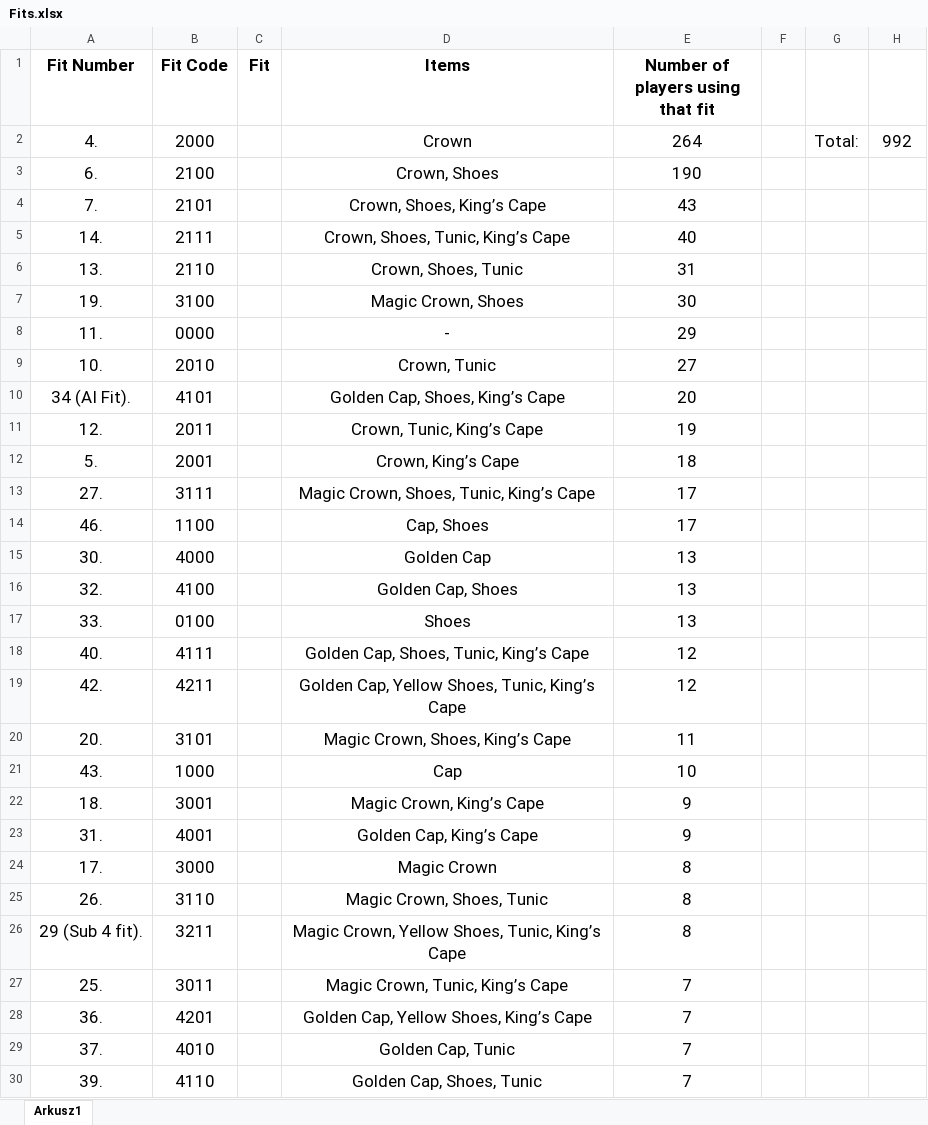
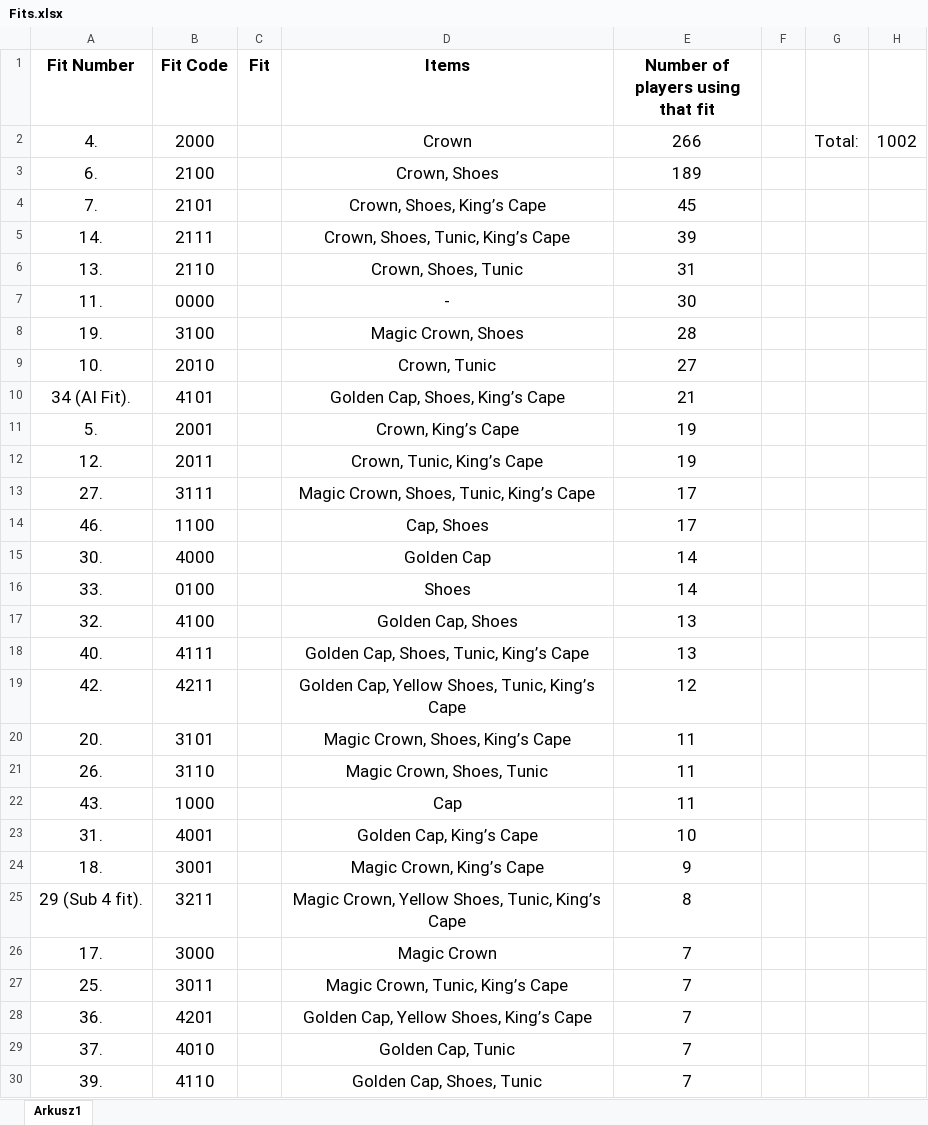
Before and after one commit to Rifre1/Jump-King-Statistics, an Excel workbook: Players Fits and Nationalities/Fits.xlsx, sheet Arkusz1, drawn as a sheet; only a part is shown; values as stored, in another font and other column widths than the file's, no borders; charts and pictures and conditional formats not drawn; removed rows and columns are numbered as before the commit, all else as after; the diff covers the shown part only; the diff names each change by its address in the sheet, - before the commit and + after, or states it on an @@ line.

```diff
--- a/Players Fits and Nationalities/Fits.xlsx (sheet Arkusz1)
+++ b/Players Fits and Nationalities/Fits.xlsx (sheet Arkusz1)
-E2 (Number of players using that fit): 264
+E2 (Number of players using that fit): 266
-H2: 992
+H2: 1002
-E3 (Number of players using that fit): 190
+E3 (Number of players using that fit): 189
-E4 (Number of players using that fit): 43
+E4 (Number of players using that fit): 45
-E5 (Number of players using that fit): 40
+E5 (Number of players using that fit): 39
-row 7: 19. | 3100 |  | Magic Crown, Shoes | 30
-E7 (Number of players using that fit): 29
+E7 (Number of players using that fit): 30
+row 8: 19. | 3100 |  | Magic Crown, Shoes | 28
-E10 (Number of players using that fit): 20
+E10 (Number of players using that fit): 21
+row 11: 5. | 2001 |  | Crown, King’s Cape | 19
-row 12: 5. | 2001 |  | Crown, King’s Cape | 18
-E15 (Number of players using that fit): 13
+E15 (Number of players using that fit): 14
+row 16: 33. | 0100 |  | Shoes | 14
-row 17: 33. | 0100 |  | Shoes | 13
-E18 (Number of players using that fit): 12
+E18 (Number of players using that fit): 13
+row 21: 26. | 3110 |  | Magic Crown, Shoes, Tunic | 11
-E22 (Number of players using that fit): 10
+E22 (Number of players using that fit): 11
+row 23: 31. | 4001 |  | Golden Cap, King’s Cape | 10
-row 23: 31. | 4001 |  | Golden Cap, King’s Cape | 9
-row 24: 17. | 3000 |  | Magic Crown | 8
-row 25: 26. | 3110 |  | Magic Crown, Shoes, Tunic | 8
+row 26: 17. | 3000 |  | Magic Crown | 7
```
Also changed, not shown: 8 edited cells elsewhere in this sheet, formulas that keep their value, charts or pictures, Players Fits and Nationalities/Database/Players Fits & Nationalities.xlsx, Players Fits and Nationalities/Nationalities.xlsx, 3 other files.
